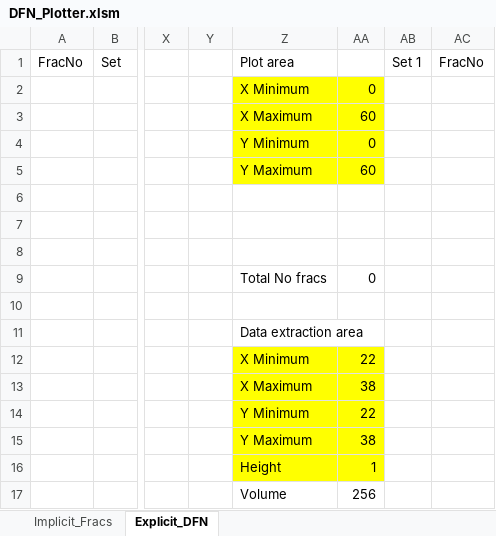
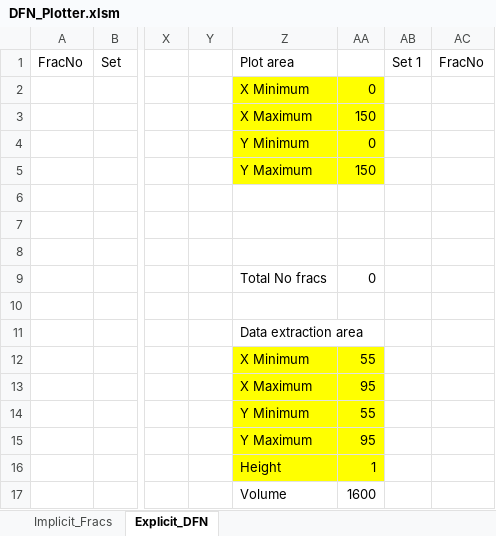
Before and after one commit to JointFlow/DFMGenerator, an Excel workbook: DFNGenerator_StandaloneProgram/DFN_Plotter.xlsm, sheet Explicit_DFN, drawn as a sheet; only a part is shown, gaps mark what is left out; values as stored, in another font and other column widths than the file's, no borders; charts and pictures not drawn; the diff names each change by its address in the sheet, - before the commit and + after, or states it on an @@ line.

```diff
--- a/DFNGenerator_StandaloneProgram/DFN_Plotter.xlsm (sheet Explicit_DFN)
+++ b/DFNGenerator_StandaloneProgram/DFN_Plotter.xlsm (sheet Explicit_DFN)
-AA3: 60
+AA3: 150
-AA5: 60
+AA5: 150
-AA12: 22
+AA12: 55
-AA13: 38
+AA13: 95
-AA14: 22
+AA14: 55
-AA15: 38
+AA15: 95
-AA17: 256
+AA17: 1600
```
Also changed, not shown: charts or pictures, 5 other files.
